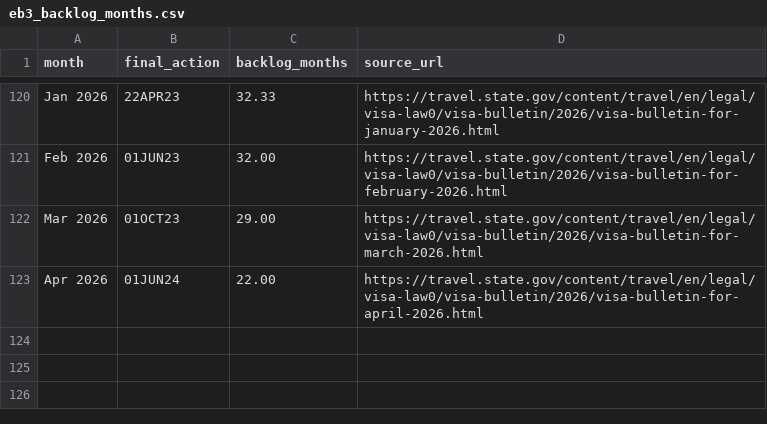
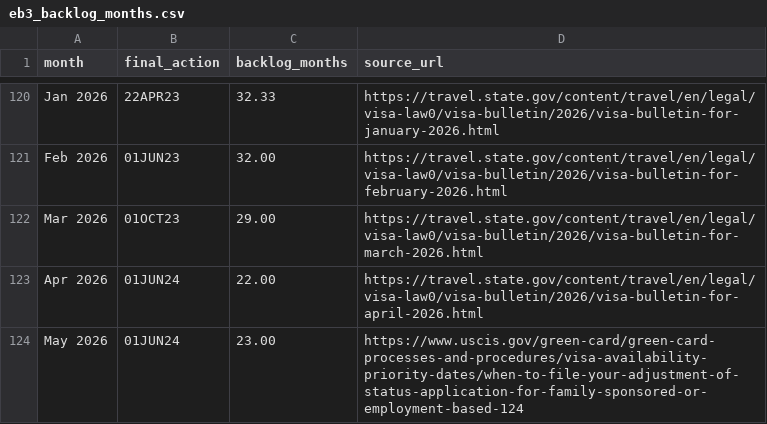
Before and after one commit to Zohair-coder/eb3-greencard-priority-date, a CSV file: artifacts/eb3_backlog_months.csv, drawn as a sheet; only a part is shown, gaps mark what is left out.

```diff
--- a/artifacts/eb3_backlog_months.csv
+++ b/artifacts/eb3_backlog_months.csv
@@ -123 +123,2 @@ Mar 2026,01OCT23,29.00,https://travel.state.gov/content/travel/en/legal/visa-law
 Apr 2026,01JUN24,22.00,https://travel.state.gov/content/travel/en/legal/visa-law0/visa-bulletin/2026/visa-bulletin-for-april-2026.html
+May 2026,01JUN24,23.00,https://www.uscis.gov/green-card/green-card-processes-and-procedures/visa-availability-priority-dates/when-to-file-your-adjustment-of-status-application-for-family-sponsored-or-employment-based-124
```
Also changed, not shown: 1 other file.
